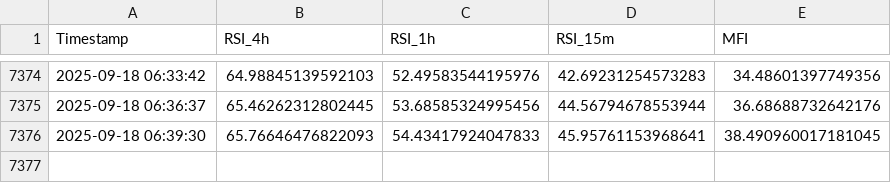
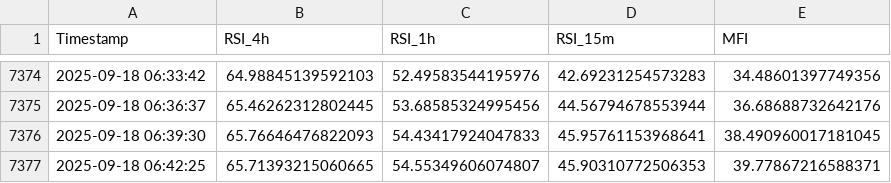
Before and after one commit to felix-zamu/mi_repo_rsi, a CSV file: rsi_promedios.csv, drawn as a sheet; only a part is shown, gaps mark what is left out.

```diff
--- a/rsi_promedios.csv
+++ b/rsi_promedios.csv
@@ -7376 +7376,2 @@ Timestamp,RSI_4h,RSI_1h,RSI_15m,MFI
 2025-09-18 06:39:30,65.76646476822093,54.43417924047833,45.95761153968641,38.490960017181045
+2025-09-18 06:42:25,65.71393215060665,54.55349606074807,45.90310772506353,39.77867216588371
```
Also changed, not shown: 2 other files.
